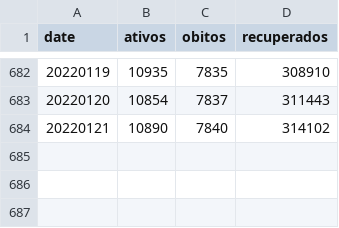
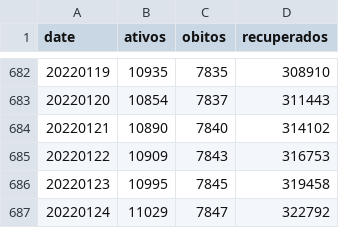
Before and after one commit to eliaskrainski/covid19misc, a CSV file: data/boletinsSMCuritiba.csv, drawn as a sheet; only a part is shown, gaps mark what is left out; the diff names each change by its address in the sheet, - before the commit and + after, or states it on an @@ line.

```diff
--- a/data/boletinsSMCuritiba.csv
+++ b/data/boletinsSMCuritiba.csv
+row 685: 20220122 | 10909 | 7843 | 316753
+row 686: 20220123 | 10995 | 7845 | 319458
+row 687: 20220124 | 11029 | 7847 | 322792
```
Also changed, not shown: covid19time/data/boletinsSMCuritiba.csv.
